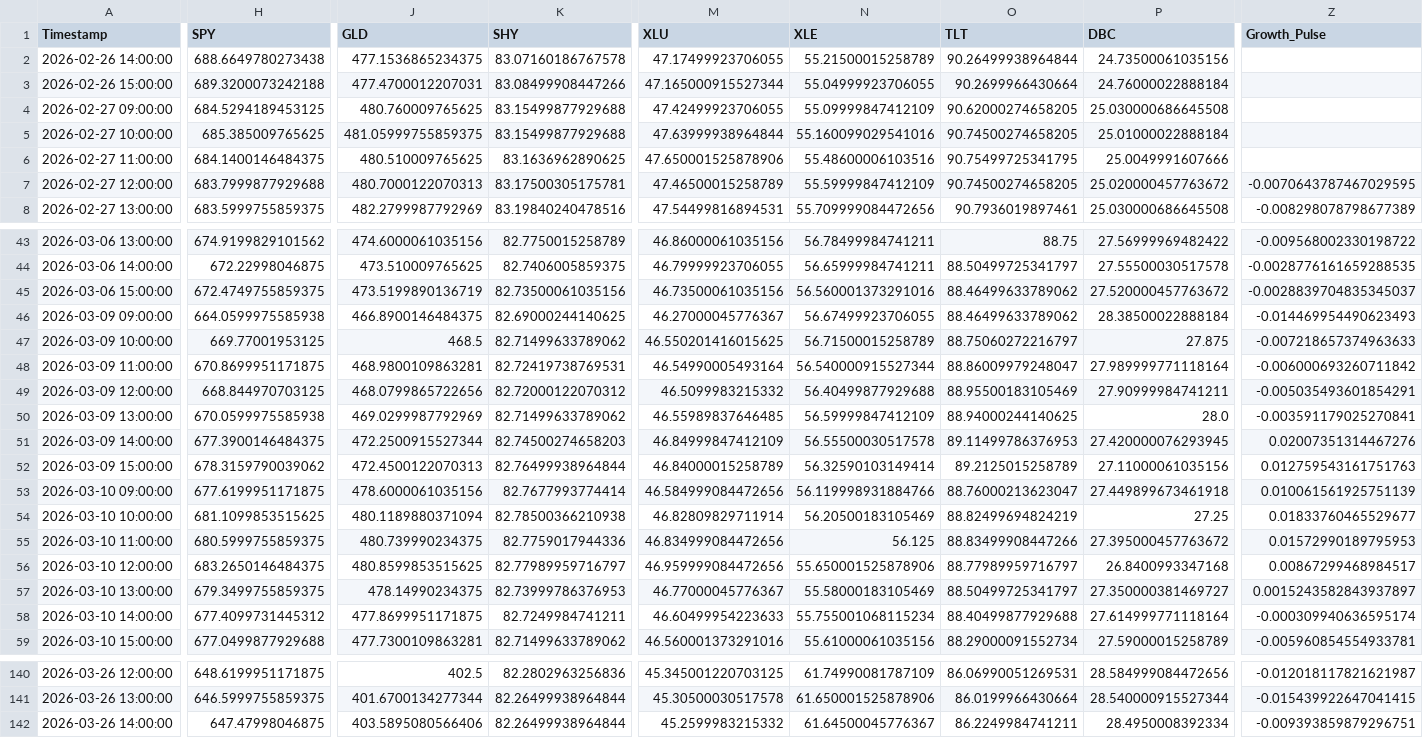
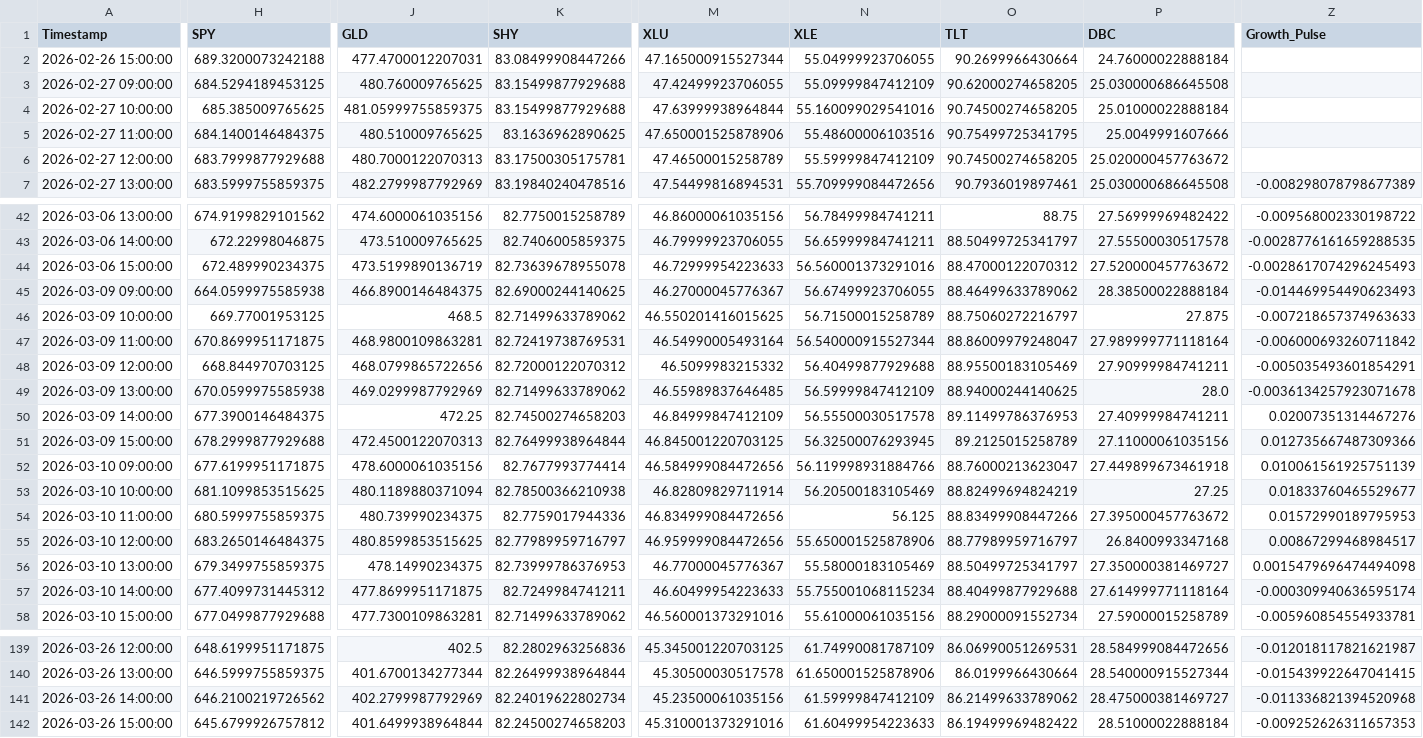
Before and after one commit to Abigail6on/MacroSentinel, a CSV file: data/processed/regime_v2_status.csv, drawn as a sheet; only a part is shown, gaps mark what is left out; removed rows and columns are numbered as before the commit, all else as after; rows hold the shown columns only; the diff covers the shown part only; the diff names each change by its address in the sheet, - before the commit and + after, or states it on an @@ line.

```diff
--- a/data/processed/regime_v2_status.csv
+++ b/data/processed/regime_v2_status.csv
-row 2: 2026-02-26 14:00:00 | 688.6649780273438 | 477.1536865234375 | 83.07160186767578 | 47.17499923706055 | 55.21500015258789 | 90.26499938964844 | 24.73500061035156
-Z6 (Growth_Pulse): -0.0070643787467029595
+Z6 (Growth_Pulse): (empty)
-H44 (SPY): 672.4749755859375
+H44 (SPY): 672.489990234375
-K44 (SHY): 82.73500061035156
+K44 (SHY): 82.73639678955078
-M44 (XLU): 46.73500061035156
+M44 (XLU): 46.72999954223633
-O44 (TLT): 88.46499633789062
+O44 (TLT): 88.47000122070312
-Z44 (Growth_Pulse): -0.0028839704835345037
+Z44 (Growth_Pulse): -0.0028617074296245493
-Z49 (Growth_Pulse): -0.003591179025270841
+Z49 (Growth_Pulse): -0.0036134257923071678
-J50 (GLD): 472.2500915527344
+J50 (GLD): 472.25
-P50 (DBC): 27.420000076293945
+P50 (DBC): 27.40999984741211
-H51 (SPY): 678.3159790039062
+H51 (SPY): 678.2999877929688
-M51 (XLU): 46.84000015258789
+M51 (XLU): 46.845001220703125
-N51 (XLE): 56.32590103149414
+N51 (XLE): 56.32500076293945
-Z51 (Growth_Pulse): 0.012759543161751763
+Z51 (Growth_Pulse): 0.012735667487309366
-Z56 (Growth_Pulse): 0.0015243582843937897
+Z56 (Growth_Pulse): 0.0015479696474494098
-H141 (SPY): 647.47998046875
+H141 (SPY): 646.2100219726562
-J141 (GLD): 403.5895080566406
+J141 (GLD): 402.2799987792969
-K141 (SHY): 82.26499938964844
+K141 (SHY): 82.24019622802734
-M141 (XLU): 45.2599983215332
+M141 (XLU): 45.23500061035156
-N141 (XLE): 61.64500045776367
+N141 (XLE): 61.59999847412109
-O141 (TLT): 86.2249984741211
+O141 (TLT): 86.21499633789062
-P141 (DBC): 28.4950008392334
+P141 (DBC): 28.475000381469727
-Z141 (Growth_Pulse): -0.009393859879296751
+Z141 (Growth_Pulse): -0.011336821394520968
+row 142: 2026-03-26 15:00:00 | 645.6799926757812 | 401.6499938964844 | 82.24500274658203 | 45.310001373291016 | 61.60499954223633 | 86.19499969482422 | 28.51000022888184 | -0.009252626311657353
```
Also changed, not shown: 25 edited cells elsewhere in this file, data/processed/backtest_results.csv, data/processed/live_prices.csv, 7 other files.
